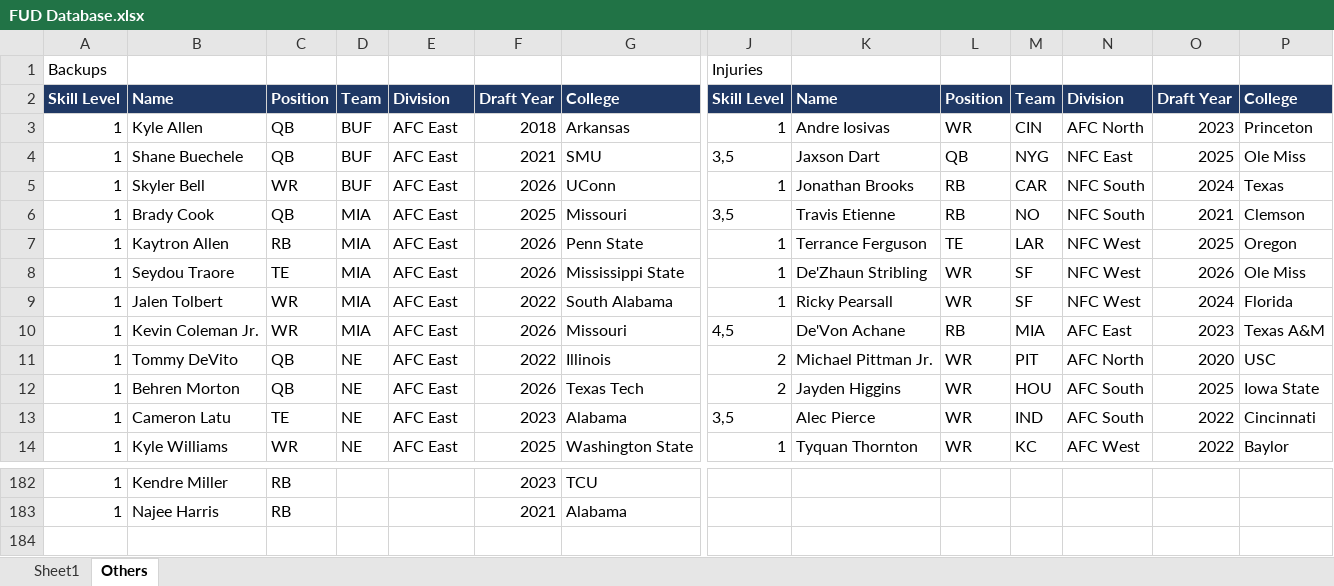
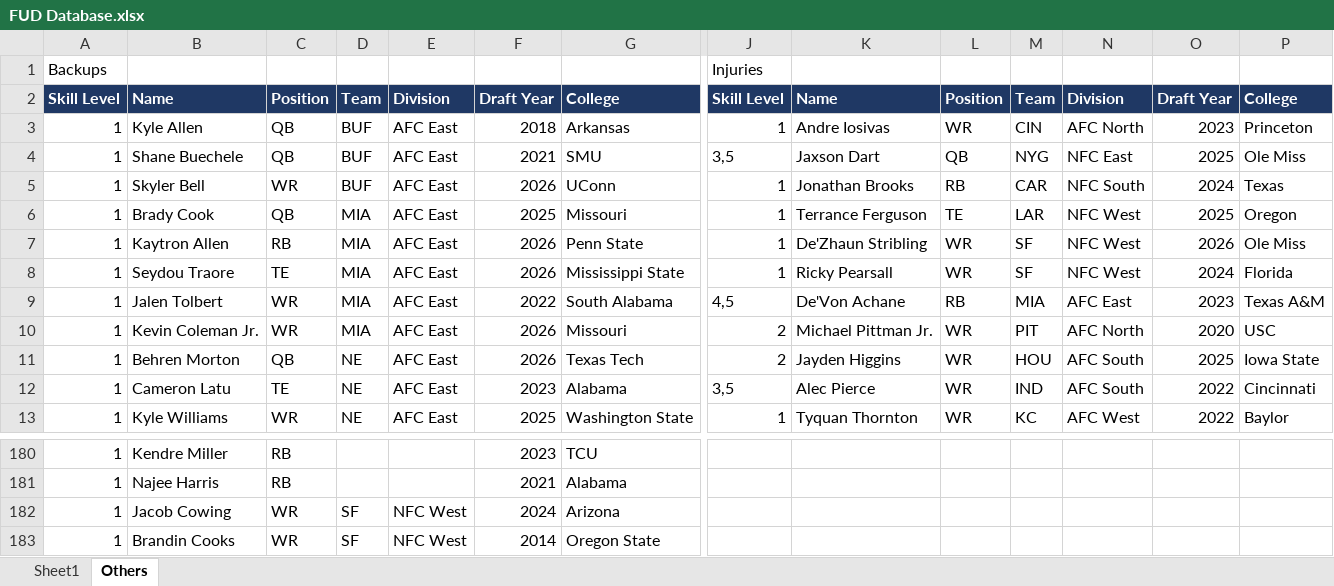
Before and after one commit to jimmya21/FootballUltimateDraft, an Excel workbook: FUD Database.xlsx, sheet Others, drawn as a sheet; only a part is shown, gaps mark what is left out; values as stored, in another font and other column widths than the file's, no borders; removed rows and columns are numbered as before the commit, all else as after; rows hold the shown columns only; the diff covers the shown part only; the diff names each change by its address in the sheet, - before the commit and + after, or states it on an @@ line.

```diff
--- a/FUD Database.xlsx (sheet Others)
+++ b/FUD Database.xlsx (sheet Others)
-J6: 3,5
+J6: 1
-K6: Travis Etienne
+K6: Terrance Ferguson
-L6: RB
+L6: TE
-M6: NO
+M6: LAR
-N6: NFC South
+N6: NFC West
-O6: 2021
+O6: 2025
-P6: Clemson
+P6: Oregon
-K7: Terrance Ferguson
+K7: De'Zhaun Stribling
-L7: TE
+L7: WR
-M7: LAR
+M7: SF
-O7: 2025
+O7: 2026
-P7: Oregon
+P7: Ole Miss
-K8: De'Zhaun Stribling
+K8: Ricky Pearsall
-O8: 2026
+O8: 2024
-P8: Ole Miss
+P8: Florida
-J9: 1
+J9: 4,5
-K9: Ricky Pearsall
+K9: De'Von Achane
-L9: WR
+L9: RB
-M9: SF
+M9: MIA
-N9: NFC West
+N9: AFC East
-O9: 2024
+O9: 2023
-P9: Florida
+P9: Texas A&M
-J10: 4,5
+J10: 2
-K10: De'Von Achane
+K10: Michael Pittman Jr.
-L10: RB
+L10: WR
-M10: MIA
+M10: PIT
-N10: AFC East
+N10: AFC North
-O10: 2023
+O10: 2020
-P10: Texas A&M
+P10: USC
-row 11: 1 | Tommy DeVito | QB | NE | AFC East | 2022 | Illinois | 2 | Michael Pittman Jr. | WR | PIT | AFC North | 2020 | USC
+row 182: 1 | Jacob Cowing | WR | SF | NFC West | 2024 | Arizona
+row 183: 1 | Brandin Cooks | WR | SF | NFC West | 2014 | Oregon State
```
Also changed, not shown: 1 removed row and 14 edited cells elsewhere in this sheet, sheet Sheet1.
